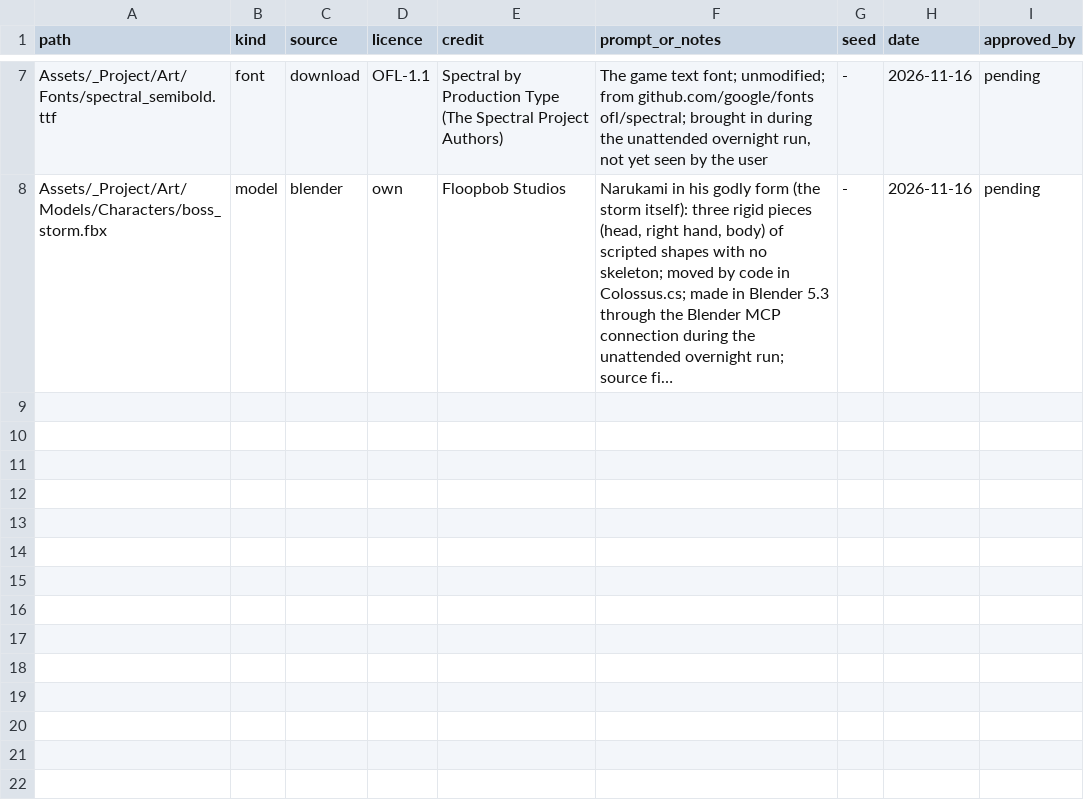
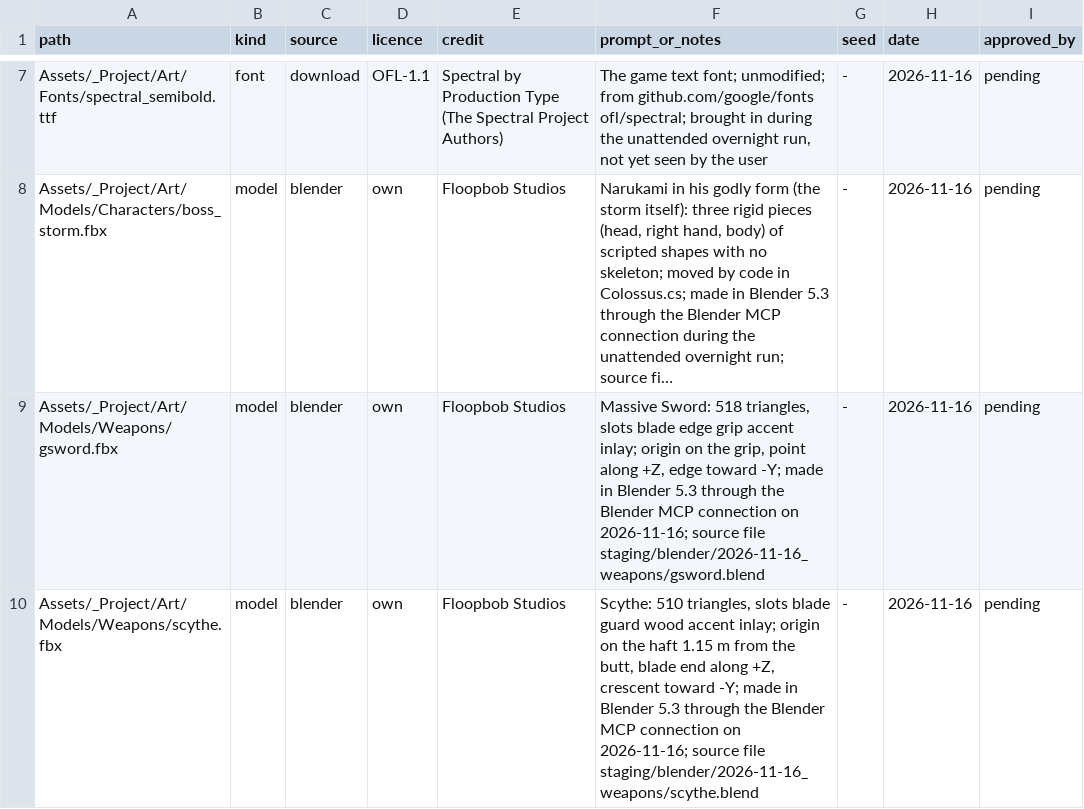
Before and after one commit to Rohanp725/Project-Clover, a CSV file: Assets/_Project/ASSETS.csv, drawn as a sheet; only a part is shown, gaps mark what is left out; long unchanged cells end in …; the diff names each change by its address in the sheet, - before the commit and + after, or states it on an @@ line.

```diff
--- a/Assets/_Project/ASSETS.csv
+++ b/Assets/_Project/ASSETS.csv
+row 9: Assets/_Project/Art/Models/Weapons/gsword.fbx | model | blender | own | Floopbob Studios | Massive Sword: 518 triangles, slots blade edge grip accent inlay; origin on the grip, point along +Z, edge toward -Y; made in Blender 5.3 through the Blender MCP connection on 2026-11-16; source file staging/blender/2026-11-16_weapons/gsword.blend | - | 2026-11-16 | pending
+row 10: Assets/_Project/Art/Models/Weapons/scythe.fbx | model | blender | own | Floopbob Studios | Scythe: 510 triangles, slots blade guard wood accent inlay; origin on the haft 1.15 m from the butt, blade end along +Z, crescent toward -Y; made in Blender 5.3 through the Blender MCP connection on 2026-11-16; source file staging/blender/2026-11-16_weapons/scythe.blend | - | 2026-11-16 | pending
```
Also changed, not shown: 21 other files.
